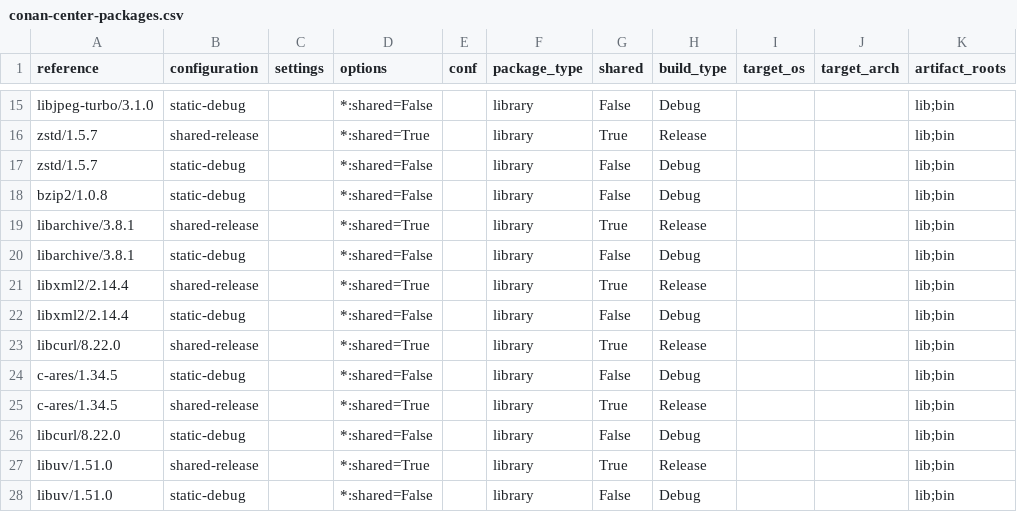
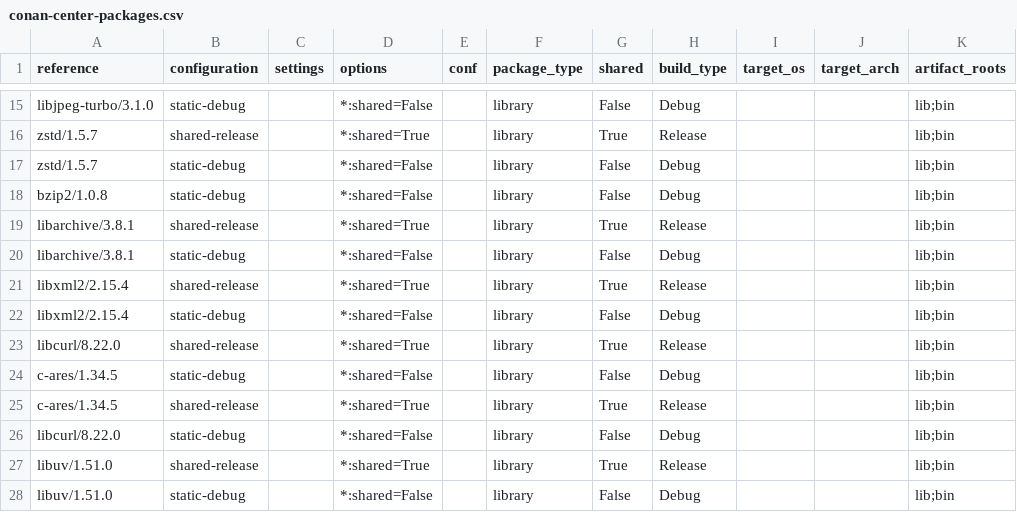
Before and after one commit to AppThreat/blint-db, a CSV file: blint_db/inputs/conan-center-packages.csv, drawn as a sheet; only a part is shown, gaps mark what is left out; the diff names each change by its address in the sheet, - before the commit and + after, or states it on an @@ line.

Commit message:
Bump libxml2 to 2.15.4: 2.14.4 was dropped from conancenter

```diff
--- a/blint_db/inputs/conan-center-packages.csv
+++ b/blint_db/inputs/conan-center-packages.csv
-A21:A22 (reference): libxml2/2.14.4
+A21:A22 (reference): libxml2/2.15.4
```
